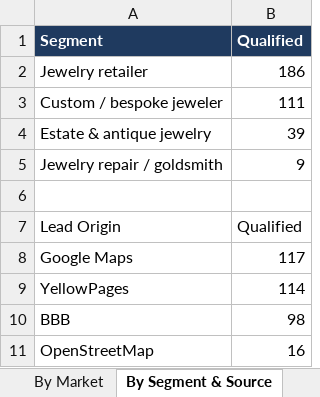
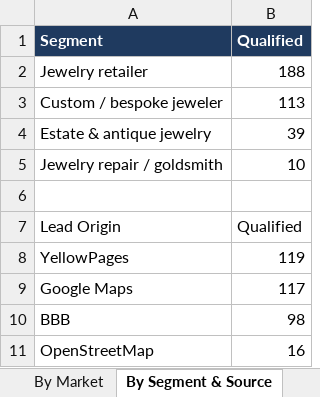
Before and after one commit to riyaansheth/claude-cloud, an Excel workbook: leadrun_jewelry/jewelry_qualified.xlsx, sheet By Segment & Source, drawn as a sheet; values as stored, in another font and other column widths than the file's, no borders; removed rows and columns are numbered as before the commit, all else as after; the diff names each change by its address in the sheet, - before the commit and + after, or states it on an @@ line.

```diff
--- a/leadrun_jewelry/jewelry_qualified.xlsx (sheet By Segment & Source)
+++ b/leadrun_jewelry/jewelry_qualified.xlsx (sheet By Segment & Source)
-B2 (Qualified): 186
+B2 (Qualified): 188
-B3 (Qualified): 111
+B3 (Qualified): 113
-B5 (Qualified): 9
+B5 (Qualified): 10
+row 8: YellowPages | 119
-row 9: YellowPages | 114
```
Also changed, not shown: sheet Qualified Leads, sheet By Market, sheet Read Me, 3 other files.
